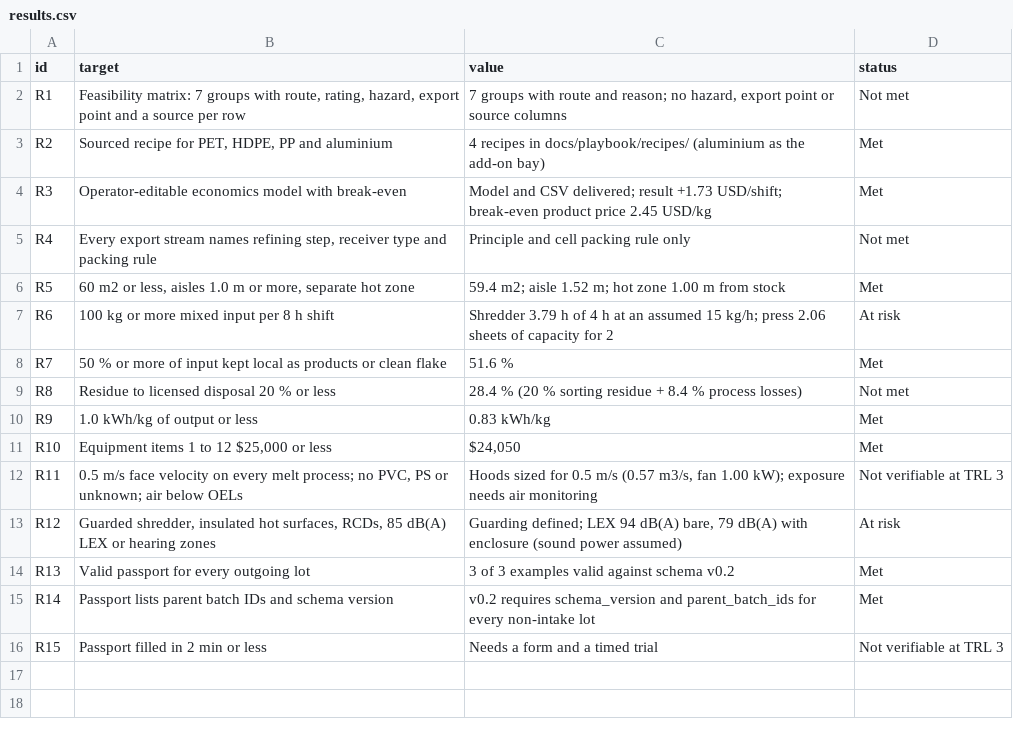
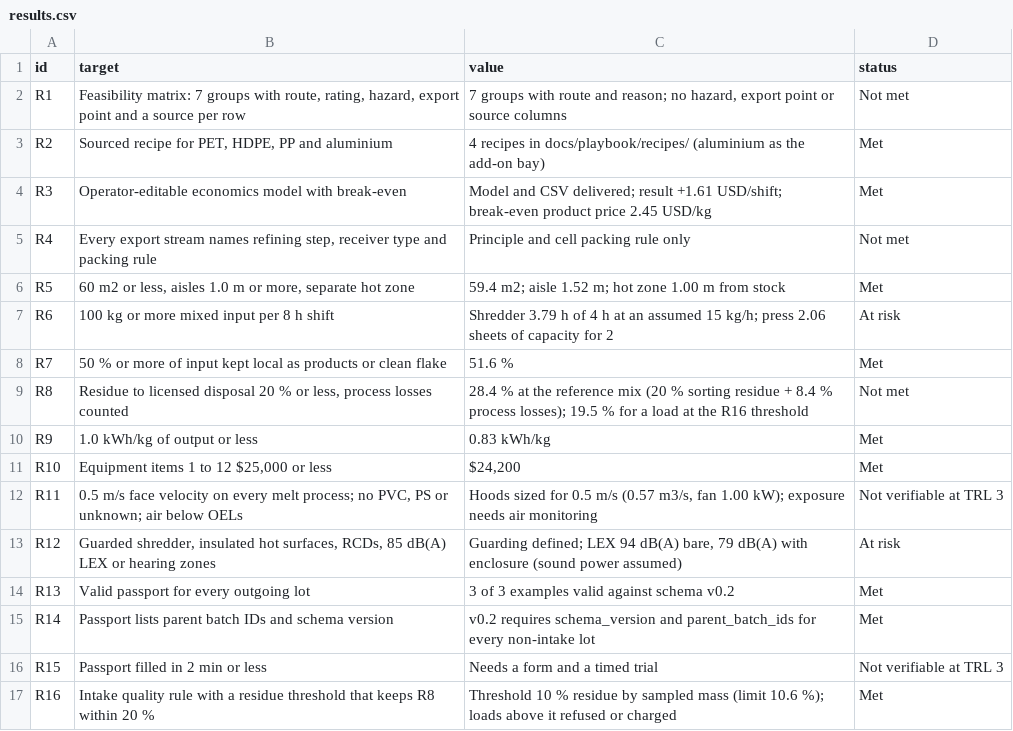
Before and after one commit to BoujeeEnjinia1701/refloweconomy, a CSV file: docs/04-calcs/results.csv, drawn as a sheet.

```diff
--- a/docs/04-calcs/results.csv
+++ b/docs/04-calcs/results.csv
@@ -3,3 +3,3 @@ R1,"Feasibility matrix: 7 groups with route, rating, hazard, export point and a
 R2,"Sourced recipe for PET, HDPE, PP and aluminium",4 recipes in docs/playbook/recipes/ (aluminium as the add-on bay),Met
-R3,Operator-editable economics model with break-even,Model and CSV delivered; result +1.73 USD/shift; break-even product price 2.45 USD/kg,Met
+R3,Operator-editable economics model with break-even,Model and CSV delivered; result +1.61 USD/shift; break-even product price 2.45 USD/kg,Met
 R4,"Every export stream names refining step, receiver type and packing rule",Principle and cell packing rule only,Not met
@@ -8,5 +8,5 @@ R6,100 kg or more mixed input per 8 h shift,Shredder 3.79 h of 4 h at an assumed
 R7,50 % or more of input kept local as products or clean flake,51.6 %,Met
-R8,Residue to licensed disposal 20 % or less,28.4 % (20 % sorting residue + 8.4 % process losses),Not met
+R8,"Residue to licensed disposal 20 % or less, process losses counted",28.4 % at the reference mix (20 % sorting residue + 8.4 % process losses); 19.5 % for a load at the R16 threshold,Not met
 R9,1.0 kWh/kg of output or less,0.83 kWh/kg,Met
-R10,"Equipment items 1 to 12 $25,000 or less","$24,050",Met
+R10,"Equipment items 1 to 12 $25,000 or less","$24,200",Met
 R11,"0.5 m/s face velocity on every melt process; no PVC, PS or unknown; air below OELs","Hoods sized for 0.5 m/s (0.57 m3/s, fan 1.00 kW); exposure needs air monitoring",Not verifiable at TRL 3
@@ -16 +16,2 @@ R14,Passport lists parent batch IDs and schema version,v0.2 requires schema_vers
 R15,Passport filled in 2 min or less,Needs a form and a timed trial,Not verifiable at TRL 3
+R16,Intake quality rule with a residue threshold that keeps R8 within 20 %,Threshold 10 % residue by sampled mass (limit 10.6 %); loads above it refused or charged,Met
```
Also changed, not shown: bom/bom.csv, docs/playbook/economics_inputs.csv, 36 other files.
